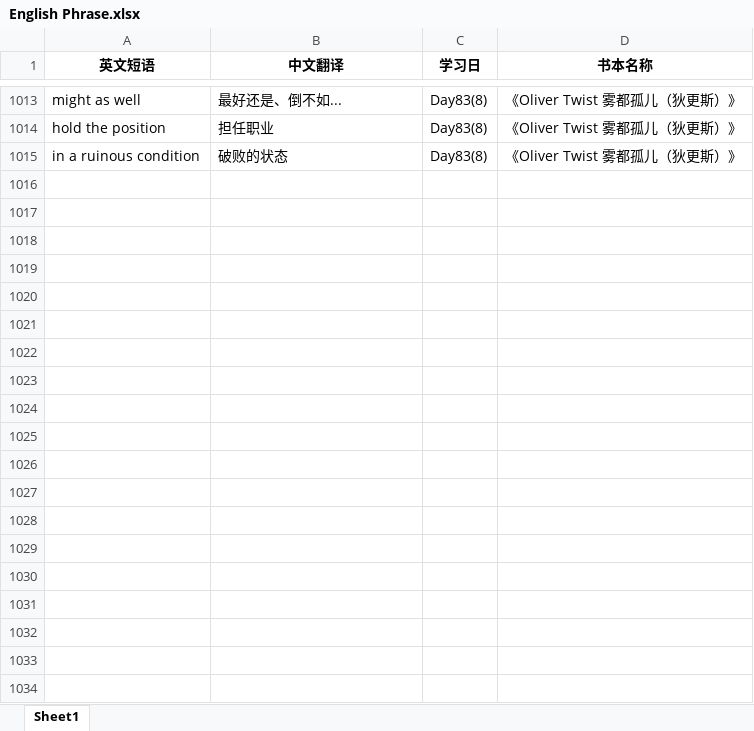
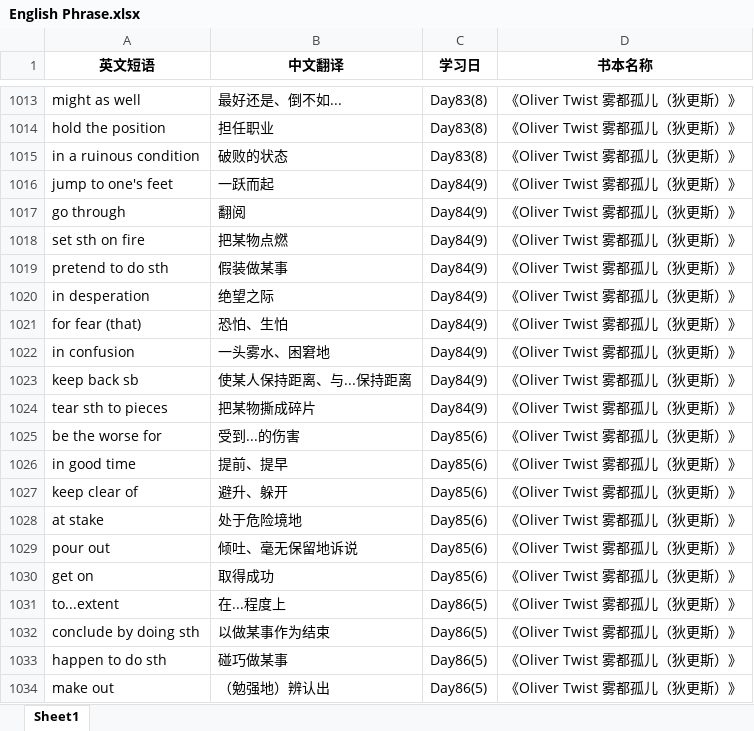
Before and after one commit to sxtiger/English, an Excel workbook: English Phrase.xlsx, sheet Sheet1, drawn as a sheet; only a part is shown, gaps mark what is left out; values as stored, in another font and other column widths than the file's, no borders; the diff covers the shown part only; the diff names each change by its address in the sheet, - before the commit and + after, or states it on an @@ line.

```diff
--- a/English Phrase.xlsx (sheet Sheet1)
+++ b/English Phrase.xlsx (sheet Sheet1)
+row 1016: jump to one's feet | 一跃而起 | Day84(9) | 《Oliver Twist 雾都孤儿（狄更斯）》
+row 1017: go through | 翻阅 | Day84(9) | 《Oliver Twist 雾都孤儿（狄更斯）》
+row 1018: set sth on fire | 把某物点燃 | Day84(9) | 《Oliver Twist 雾都孤儿（狄更斯）》
+row 1019: pretend to do sth | 假装做某事 | Day84(9) | 《Oliver Twist 雾都孤儿（狄更斯）》
+row 1020: in desperation | 绝望之际 | Day84(9) | 《Oliver Twist 雾都孤儿（狄更斯）》
+row 1021: for fear (that) | 恐怕、生怕 | Day84(9) | 《Oliver Twist 雾都孤儿（狄更斯）》
+row 1022: in confusion | 一头雾水、困窘地 | Day84(9) | 《Oliver Twist 雾都孤儿（狄更斯）》
+row 1023: keep back sb | 使某人保持距离、与...保持距离 | Day84(9) | 《Oliver Twist 雾都孤儿（狄更斯）》
+row 1024: tear sth to pieces | 把某物撕成碎片 | Day84(9) | 《Oliver Twist 雾都孤儿（狄更斯）》
+row 1025: be the worse for | 受到...的伤害 | Day85(6) | 《Oliver Twist 雾都孤儿（狄更斯）》
+row 1026: in good time | 提前、提早 | Day85(6) | 《Oliver Twist 雾都孤儿（狄更斯）》
+row 1027: keep clear of | 避升、躲开 | Day85(6) | 《Oliver Twist 雾都孤儿（狄更斯）》
+row 1028: at stake | 处于危险境地 | Day85(6) | 《Oliver Twist 雾都孤儿（狄更斯）》
+row 1029: pour out | 倾吐、毫无保留地诉说 | Day85(6) | 《Oliver Twist 雾都孤儿（狄更斯）》
+row 1030: get on | 取得成功 | Day85(6) | 《Oliver Twist 雾都孤儿（狄更斯）》
+row 1031: to...extent | 在...程度上 | Day86(5) | 《Oliver Twist 雾都孤儿（狄更斯）》
+row 1032: conclude by doing sth | 以做某事作为结束 | Day86(5) | 《Oliver Twist 雾都孤儿（狄更斯）》
+row 1033: happen to do sth | 碰巧做某事 | Day86(5) | 《Oliver Twist 雾都孤儿（狄更斯）》
+row 1034: make out | （勉强地）辨认出 | Day86(5) | 《Oliver Twist 雾都孤儿（狄更斯）》
```
Also changed, not shown: 16 added rows elsewhere in this sheet, Error_Phrases.xlsx.
